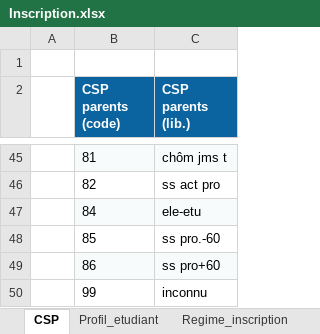
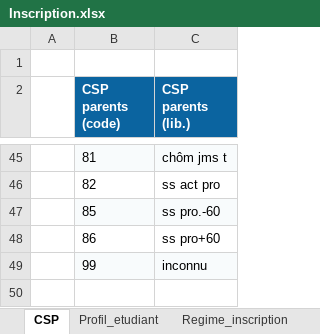
Before and after one commit to ove-ut3/apogee, an Excel workbook: data-raw/data/Inscription.xlsx, sheet CSP, drawn as a sheet; only a part is shown, gaps mark what is left out; values as stored, in another font and other column widths than the file's, no borders; removed rows and columns are numbered as before the commit, all else as after; the diff names each change by its address in the sheet, - before the commit and + after, or states it on an @@ line.

```diff
--- a/data-raw/data/Inscription.xlsx (sheet CSP)
+++ b/data-raw/data/Inscription.xlsx (sheet CSP)
-row 47:  | 84 | ele-etu
-B47:C47 fill: none
+B47:C47 fill: #F8FBFC
-B48:C48 fill: #F8FBFC
+B48:C48 fill: none
-B49:C49 fill: none
+B49:C49 fill: #F8FBFC
```
Also changed, not shown: sheet Profil_etudiant, data-raw/data/Composante.xlsx, data-raw/data/Diplome.xlsx, 49 other files.
